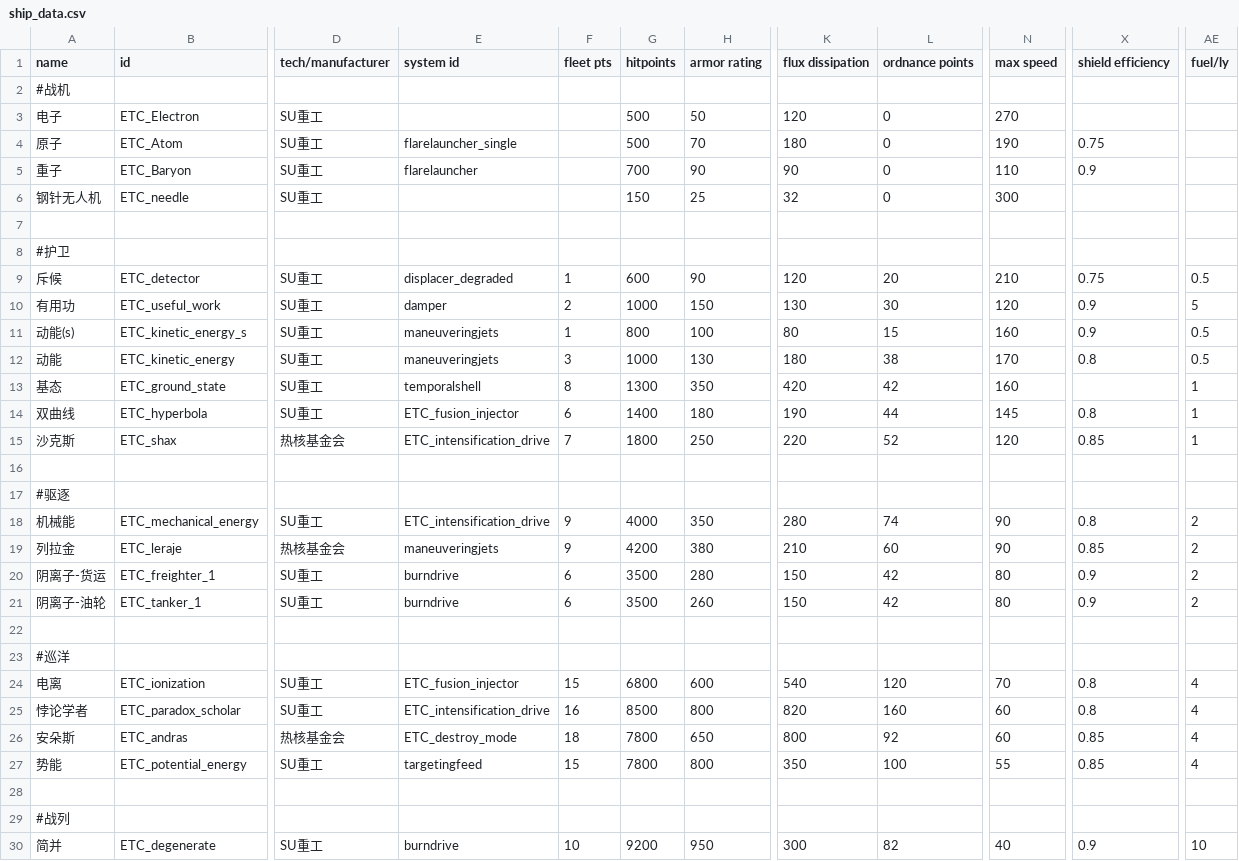
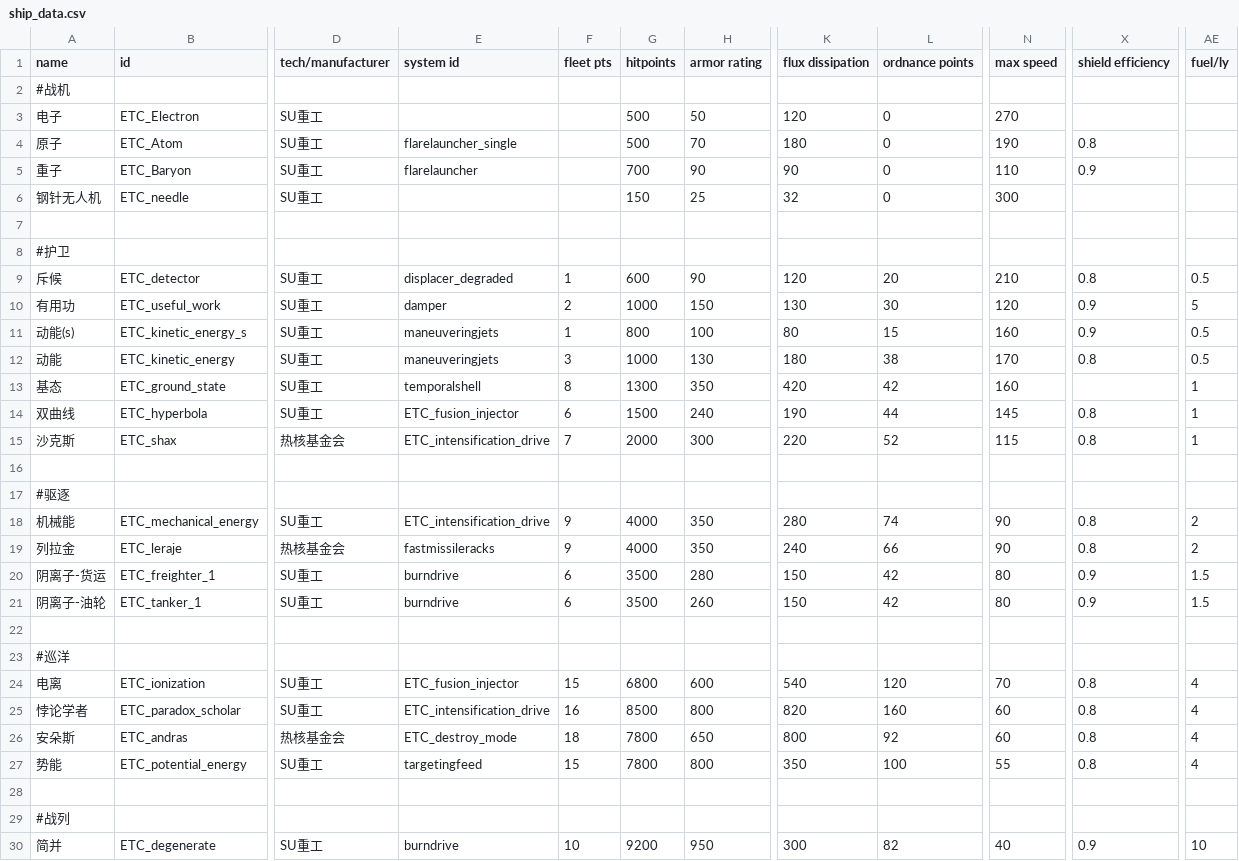
Before and after one commit to Mayoerumono/Erexeus-Tech-Complex, a CSV file: data/hulls/ship_data.csv, drawn as a sheet; only a part is shown, gaps mark what is left out; the diff covers the shown part only; the diff names each change by its address in the sheet, - before the commit and + after, or states it on an @@ line.

Commit message:
Add files via upload

```diff
--- a/data/hulls/ship_data.csv
+++ b/data/hulls/ship_data.csv
-X4 (shield efficiency): 0.75
+X4 (shield efficiency): 0.8
-X9 (shield efficiency): 0.75
+X9 (shield efficiency): 0.8
-G14 (hitpoints): 1400
+G14 (hitpoints): 1500
-H14 (armor rating): 180
+H14 (armor rating): 240
-G15 (hitpoints): 1800
+G15 (hitpoints): 2000
-H15 (armor rating): 250
+H15 (armor rating): 300
-N15 (max speed): 120
+N15 (max speed): 115
-X15 (shield efficiency): 0.85
+X15 (shield efficiency): 0.8
-E19 (system id): maneuveringjets
+E19 (system id): fastmissileracks
-G19 (hitpoints): 4200
+G19 (hitpoints): 4000
-H19 (armor rating): 380
+H19 (armor rating): 350
-K19 (flux dissipation): 210
+K19 (flux dissipation): 240
-L19 (ordnance points): 60
+L19 (ordnance points): 66
-X19 (shield efficiency): 0.85
+X19 (shield efficiency): 0.8
-AE20:AE21 (fuel/ly): 2
+AE20:AE21 (fuel/ly): 1.5
-X26:X27 (shield efficiency): 0.85
+X26:X27 (shield efficiency): 0.8
```
Also changed, not shown: 6 edited cells elsewhere in this file.
